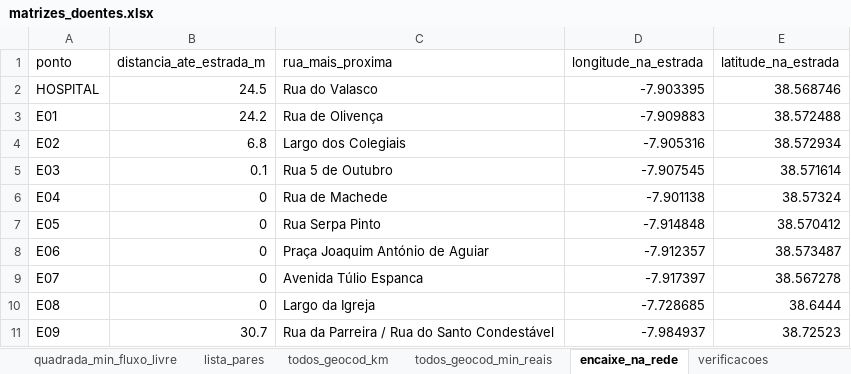
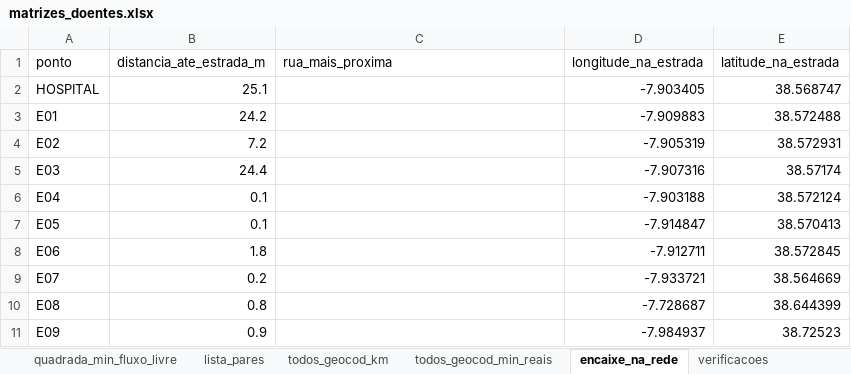
Before and after one commit to hectorbonilla-wq/hospitalizacao-domiciliaria-evora, an Excel workbook: exemplo_doentes_30min/resultados/matrizes_doentes.xlsx, sheet encaixe_na_rede, drawn as a sheet; values as stored, in another font and other column widths than the file's, no borders; the diff names each change by its address in the sheet, - before the commit and + after, or states it on an @@ line.

```diff
--- a/exemplo_doentes_30min/resultados/matrizes_doentes.xlsx (sheet encaixe_na_rede)
+++ b/exemplo_doentes_30min/resultados/matrizes_doentes.xlsx (sheet encaixe_na_rede)
-B2 (distancia_ate_estrada_m): 24.5
+B2 (distancia_ate_estrada_m): 25.1
-C2 (rua_mais_proxima): Rua do Valasco
+C2 (rua_mais_proxima): (empty)
-D2 (longitude_na_estrada): -7.903395
+D2 (longitude_na_estrada): -7.903405
-E2 (latitude_na_estrada): 38.568746
+E2 (latitude_na_estrada): 38.568747
-C3 (rua_mais_proxima): Rua de Olivença
+C3 (rua_mais_proxima): (empty)
-B4 (distancia_ate_estrada_m): 6.8
+B4 (distancia_ate_estrada_m): 7.2
-C4 (rua_mais_proxima): Largo dos Colegiais
+C4 (rua_mais_proxima): (empty)
-D4 (longitude_na_estrada): -7.905316
+D4 (longitude_na_estrada): -7.905319
-E4 (latitude_na_estrada): 38.572934
+E4 (latitude_na_estrada): 38.572931
-B5 (distancia_ate_estrada_m): 0.1
+B5 (distancia_ate_estrada_m): 24.4
-C5 (rua_mais_proxima): Rua 5 de Outubro
+C5 (rua_mais_proxima): (empty)
-D5 (longitude_na_estrada): -7.907545
+D5 (longitude_na_estrada): -7.907316
-E5 (latitude_na_estrada): 38.571614
+E5 (latitude_na_estrada): 38.57174
-B6:B7 (distancia_ate_estrada_m): 0
+B6:B7 (distancia_ate_estrada_m): 0.1
-C6 (rua_mais_proxima): Rua de Machede
+C6 (rua_mais_proxima): (empty)
-D6 (longitude_na_estrada): -7.901138
+D6 (longitude_na_estrada): -7.903188
-E6 (latitude_na_estrada): 38.57324
+E6 (latitude_na_estrada): 38.572124
-C7 (rua_mais_proxima): Rua Serpa Pinto
+C7 (rua_mais_proxima): (empty)
-D7 (longitude_na_estrada): -7.914848
+D7 (longitude_na_estrada): -7.914847
-E7 (latitude_na_estrada): 38.570412
+E7 (latitude_na_estrada): 38.570413
-B8 (distancia_ate_estrada_m): 0
+B8 (distancia_ate_estrada_m): 1.8
-C8 (rua_mais_proxima): Praça Joaquim António de Aguiar
+C8 (rua_mais_proxima): (empty)
-D8 (longitude_na_estrada): -7.912357
+D8 (longitude_na_estrada): -7.912711
-E8 (latitude_na_estrada): 38.573487
+E8 (latitude_na_estrada): 38.572845
-B9 (distancia_ate_estrada_m): 0
+B9 (distancia_ate_estrada_m): 0.2
-C9 (rua_mais_proxima): Avenida Túlio Espanca
+C9 (rua_mais_proxima): (empty)
-D9 (longitude_na_estrada): -7.917397
+D9 (longitude_na_estrada): -7.933721
-E9 (latitude_na_estrada): 38.567278
+E9 (latitude_na_estrada): 38.564669
-B10 (distancia_ate_estrada_m): 0
+B10 (distancia_ate_estrada_m): 0.8
-C10 (rua_mais_proxima): Largo da Igreja
+C10 (rua_mais_proxima): (empty)
-D10 (longitude_na_estrada): -7.728685
+D10 (longitude_na_estrada): -7.728687
-E10 (latitude_na_estrada): 38.6444
+E10 (latitude_na_estrada): 38.644399
-B11 (distancia_ate_estrada_m): 30.7
+B11 (distancia_ate_estrada_m): 0.9
-C11 (rua_mais_proxima): Rua da Parreira / Rua do Santo Condestável
+C11 (rua_mais_proxima): (empty)
```
Also changed, not shown: sheet lista_pares, sheet doentes, sheet quadrada_min_reais, sheet quadrada_min_fluxo_livre, sheet todos_geocod_min_reais, sheet quadrada_km, 3 more sheets, resultados/doentes/doentes_exemplo/matrizes_doentes.xlsx, 45 other files.
